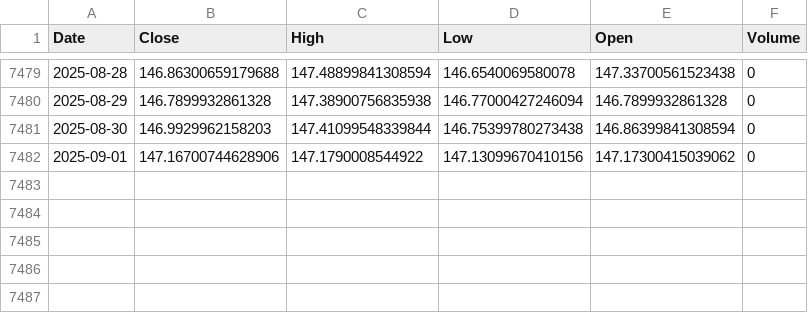
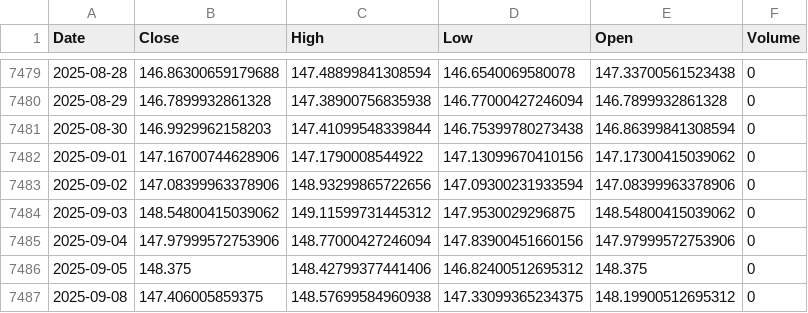
Before and after one commit to alitalbi/storage_data_fy, a CSV file: JPY=X.csv, drawn as a sheet; only a part is shown, gaps mark what is left out; the diff names each change by its address in the sheet, - before the commit and + after, or states it on an @@ line.

Commit message:
Update JPY=X.csv with latest hourly data

```diff
--- a/JPY=X.csv
+++ b/JPY=X.csv
+row 7483: 2025-09-02 | 147.08399963378906 | 148.93299865722656 | 147.09300231933594 | 147.08399963378906 | 0
+row 7484: 2025-09-03 | 148.54800415039062 | 149.11599731445312 | 147.9530029296875 | 148.54800415039062 | 0
+row 7485: 2025-09-04 | 147.97999572753906 | 148.77000427246094 | 147.83900451660156 | 147.97999572753906 | 0
+row 7486: 2025-09-05 | 148.375 | 148.42799377441406 | 146.82400512695312 | 148.375 | 0
+row 7487: 2025-09-08 | 147.406005859375 | 148.57699584960938 | 147.33099365234375 | 148.19900512695312 | 0
```
